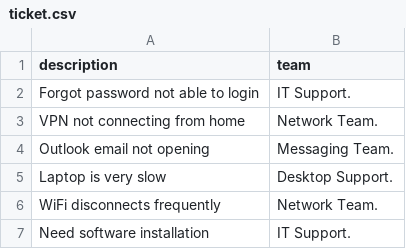
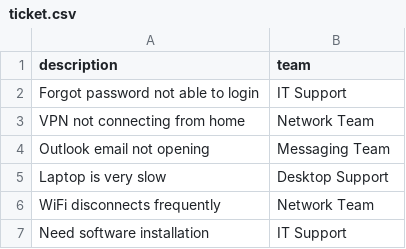
Before and after one commit to AnushyaB266/servicenow-ai-ticket-automation, a CSV file: ticket_ai_project/ticket.csv, drawn as a sheet.

Commit message:
Update ticket.csv

```diff
--- a/ticket_ai_project/ticket.csv
+++ b/ticket_ai_project/ticket.csv
@@ -1,7 +1,7 @@
 description,team
-Forgot password not able to login,IT Support.
-VPN not connecting from home,Network Team.
-Outlook email not opening,Messaging Team.
-Laptop is very slow,Desktop Support.
-WiFi disconnects frequently,Network Team.
-Need software installation,IT Support.
+Forgot password not able to login,IT Support,
+VPN not connecting from home,Network Team,
+Outlook email not opening,Messaging Team,
+Laptop is very slow,Desktop Support,
+WiFi disconnects frequently,Network Team,
+Need software installation,IT Support,
```
